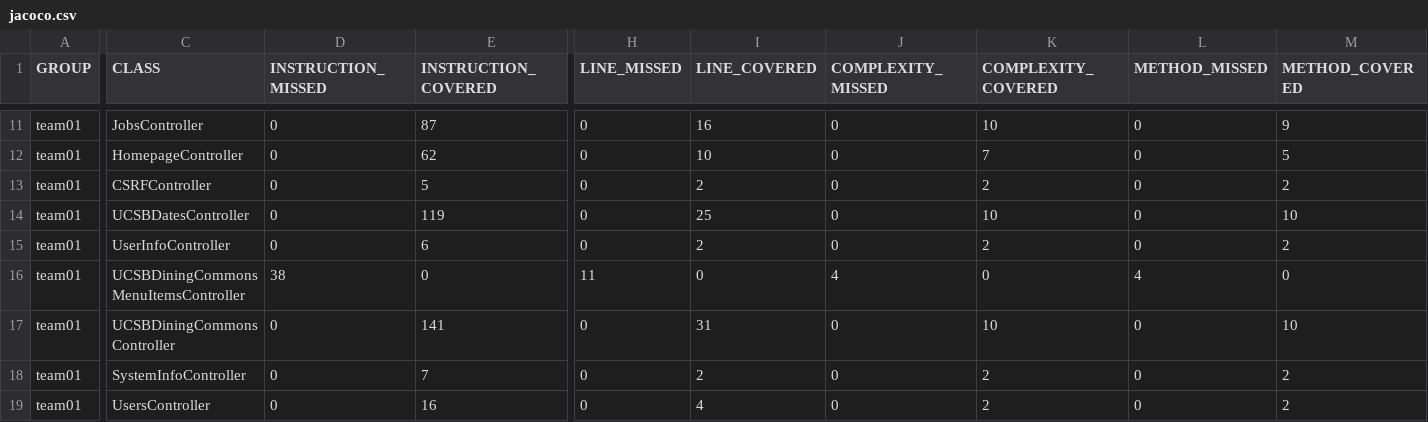
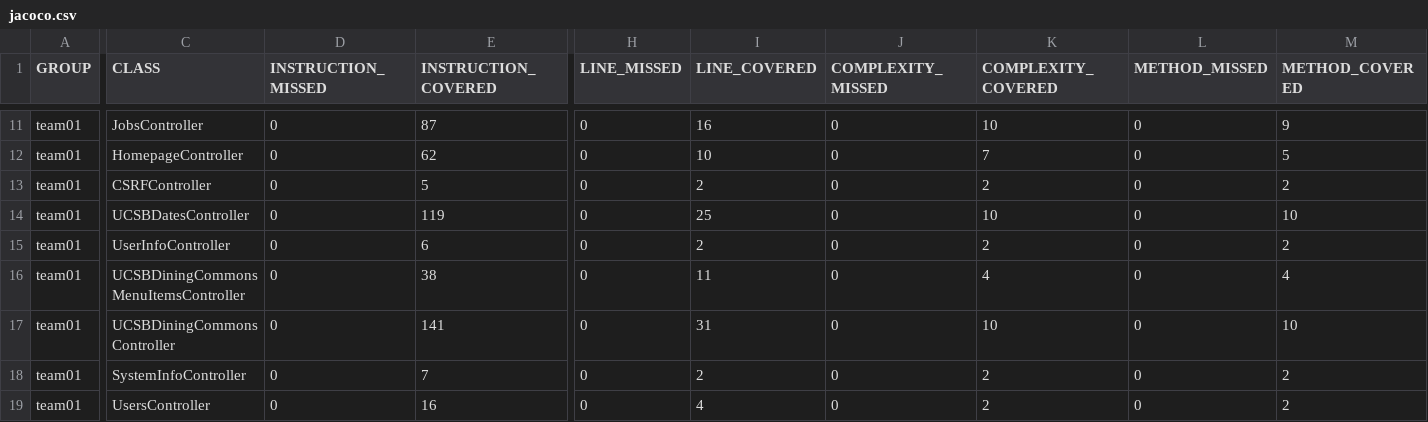
Before and after one commit to ucsb-cs156-s25/team01-s25-03, a CSV file: jacoco/jacoco.csv, drawn as a sheet; only a part is shown, gaps mark what is left out; the diff names each change by its address in the sheet, - before the commit and + after, or states it on an @@ line.

```diff
--- a/jacoco/jacoco.csv
+++ b/jacoco/jacoco.csv
-D16 (INSTRUCTION_MISSED): 38
+D16 (INSTRUCTION_MISSED): 0
-E16 (INSTRUCTION_COVERED): 0
+E16 (INSTRUCTION_COVERED): 38
-H16 (LINE_MISSED): 11
+H16 (LINE_MISSED): 0
-I16 (LINE_COVERED): 0
+I16 (LINE_COVERED): 11
-J16 (COMPLEXITY_MISSED): 4
+J16 (COMPLEXITY_MISSED): 0
-K16 (COMPLEXITY_COVERED): 0
+K16 (COMPLEXITY_COVERED): 4
-L16 (METHOD_MISSED): 4
+L16 (METHOD_MISSED): 0
-M16 (METHOD_COVERED): 0
+M16 (METHOD_COVERED): 4
```
Also changed, not shown: 7 other files.
